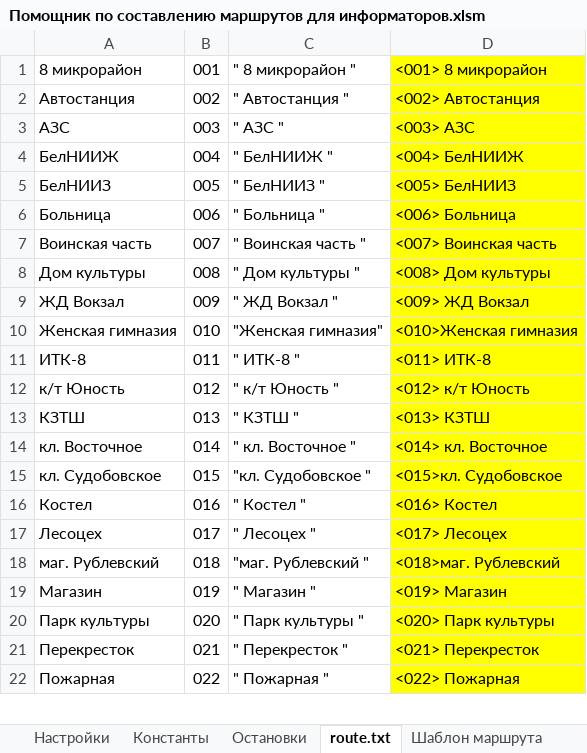
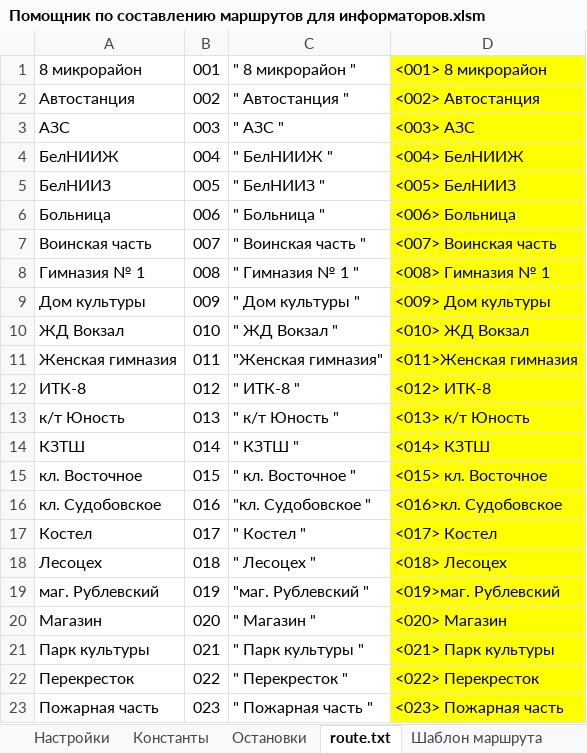
Before and after one commit to Autopark18/___MyDocuments___, an Excel workbook: gBuse/!_Маршруты_!/Жодино (глобальная переделка)/Помощник по составлению маршрутов для информаторов.xlsm, sheet route.txt, drawn as a sheet; only a part is shown; values as stored, in another font and other column widths than the file's, no borders; removed rows and columns are numbered as before the commit, all else as after; the diff covers the shown part only; the diff names each change by its address in the sheet, - before the commit and + after, or states it on an @@ line.

```diff
--- a/gBuse/!_Маршруты_!/Жодино (глобальная переделка)/Помощник по составлению маршрутов для информаторов.xlsm (sheet route.txt)
+++ b/gBuse/!_Маршруты_!/Жодино (глобальная переделка)/Помощник по составлению маршрутов для информаторов.xlsm (sheet route.txt)
+row 8: Гимназия № 1 | 008 | " Гимназия № 1 " | <008> Гимназия № 1
-B9: 008
+B9: 009
-D9: <008> Дом культуры
+D9: <009> Дом культуры
-B10: 009
+B10: 010
-D10: <009> ЖД Вокзал
+D10: <010> ЖД Вокзал
-B11: 010
+B11: 011
-D11: <010>Женская гимназия
+D11: <011>Женская гимназия
-B12: 011
+B12: 012
-D12: <011> ИТК-8
+D12: <012> ИТК-8
-B13: 012
+B13: 013
-D13: <012> к/т Юность
+D13: <013> к/т Юность
-B14: 013
+B14: 014
-D14: <013> КЗТШ
+D14: <014> КЗТШ
-B15: 014
+B15: 015
-D15: <014> кл. Восточное
+D15: <015> кл. Восточное
-B16: 015
+B16: 016
-D16: <015>кл. Судобовское
+D16: <016>кл. Судобовское
-B17: 016
+B17: 017
-D17: <016> Костел
+D17: <017> Костел
-B18: 017
+B18: 018
-D18: <017> Лесоцех
+D18: <018> Лесоцех
-B19: 018
+B19: 019
-D19: <018>маг. Рублевский
+D19: <019>маг. Рублевский
-B20: 019
+B20: 020
-D20: <019> Магазин
+D20: <020> Магазин
-B21: 020
+B21: 021
-D21: <020> Парк культуры
+D21: <021> Парк культуры
-B22: 021
+B22: 022
-D22: <021> Перекресток
+D22: <022> Перекресток
-row 22: Пожарная | 022 | " Пожарная " | <022> Пожарная
+row 23: Пожарная часть | 023 | " Пожарная часть " | <023> Пожарная часть
```
Also changed, not shown: 1 added row and 92 edited cells elsewhere in this sheet, sheet 1, sheet Остановки, sheet Шаблон маршрута, other sheet tabs, formulas that keep their value, Табели/!Анализ выполнения задания по водителям за 2019 г..xlsm, Табели/!Табель работы авто за 2019 г..xlsm, 5 other files.
